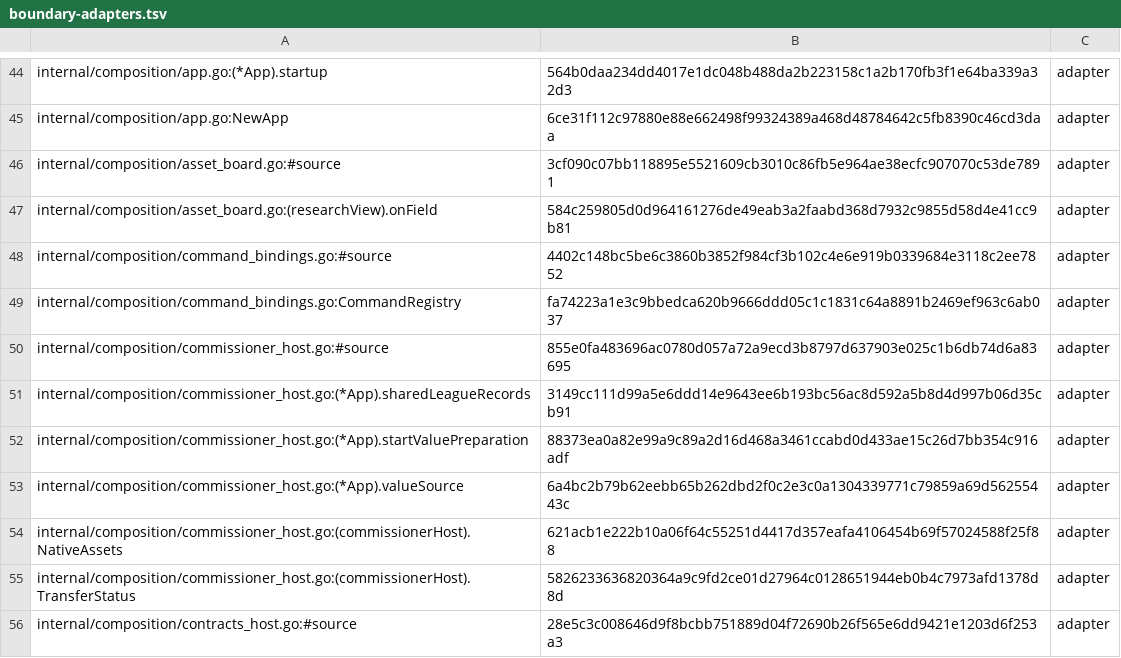
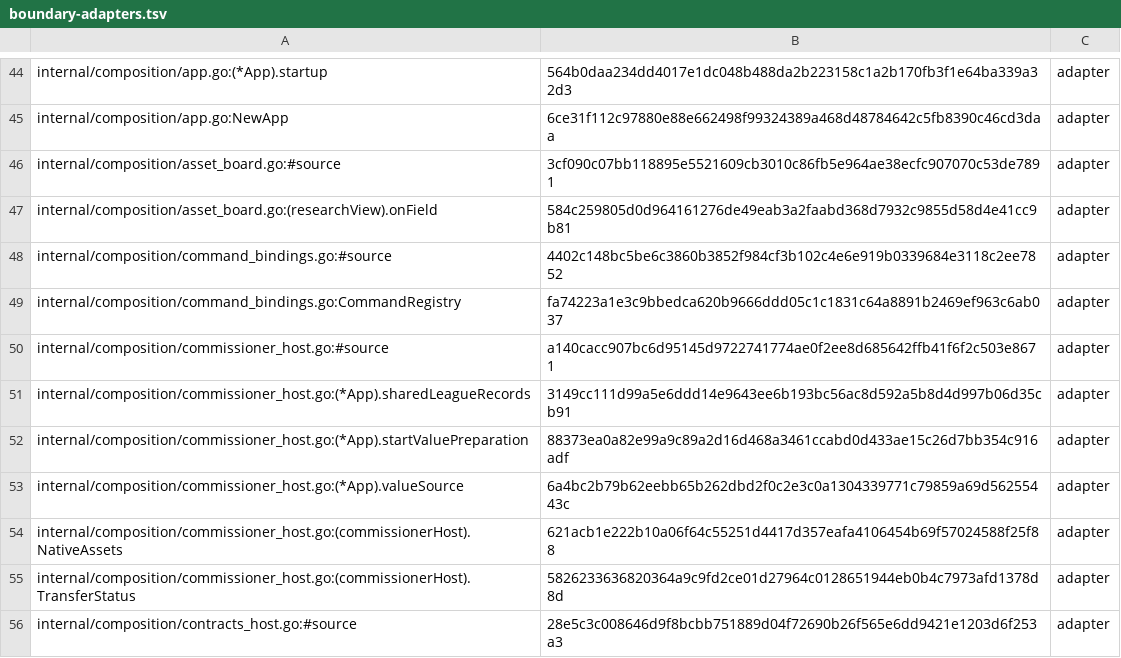
Before and after one commit to secureprospective/TheWarRoom, a TSV file: docs/architecture/boundary-adapters.tsv, drawn as a sheet; only a part is shown, gaps mark what is left out.

```diff
--- a/docs/architecture/boundary-adapters.tsv
+++ b/docs/architecture/boundary-adapters.tsv
@@ -49,3 +49,3 @@ internal/composition/command_bindings.go:#source	4402c148bc5be6c3860b3852f984cf3
 internal/composition/command_bindings.go:CommandRegistry	fa74223a1e3c9bbedca620b9666ddd05c1c1831c64a8891b2469ef963c6ab037	adapter
-internal/composition/commissioner_host.go:#source	855e0fa483696ac0780d057a72a9ecd3b8797d637903e025c1b6db74d6a83695	adapter
+internal/composition/commissioner_host.go:#source	a140cacc907bc6d95145d9722741774ae0f2ee8d685642ffb41f6f2c503e8671	adapter
 internal/composition/commissioner_host.go:(*App).sharedLeagueRecords	3149cc111d99a5e6ddd14e9643ee6b193bc56ac8d592a5b8d4d997b06d35cb91	adapter
```
